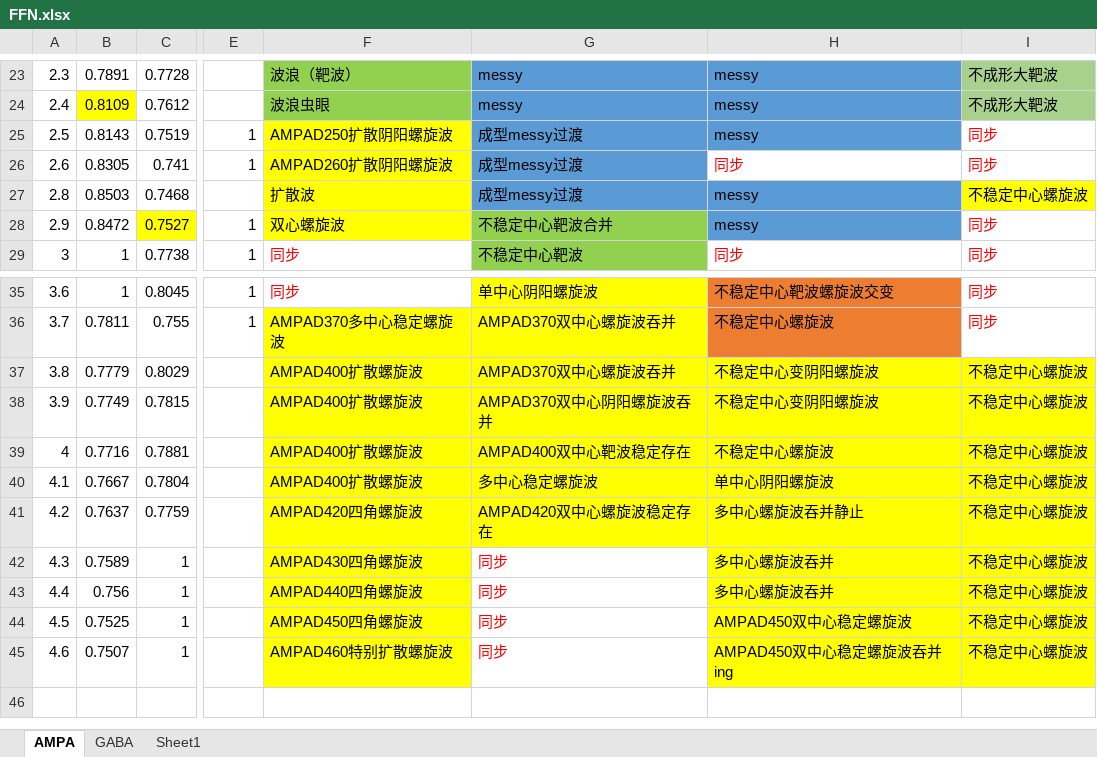
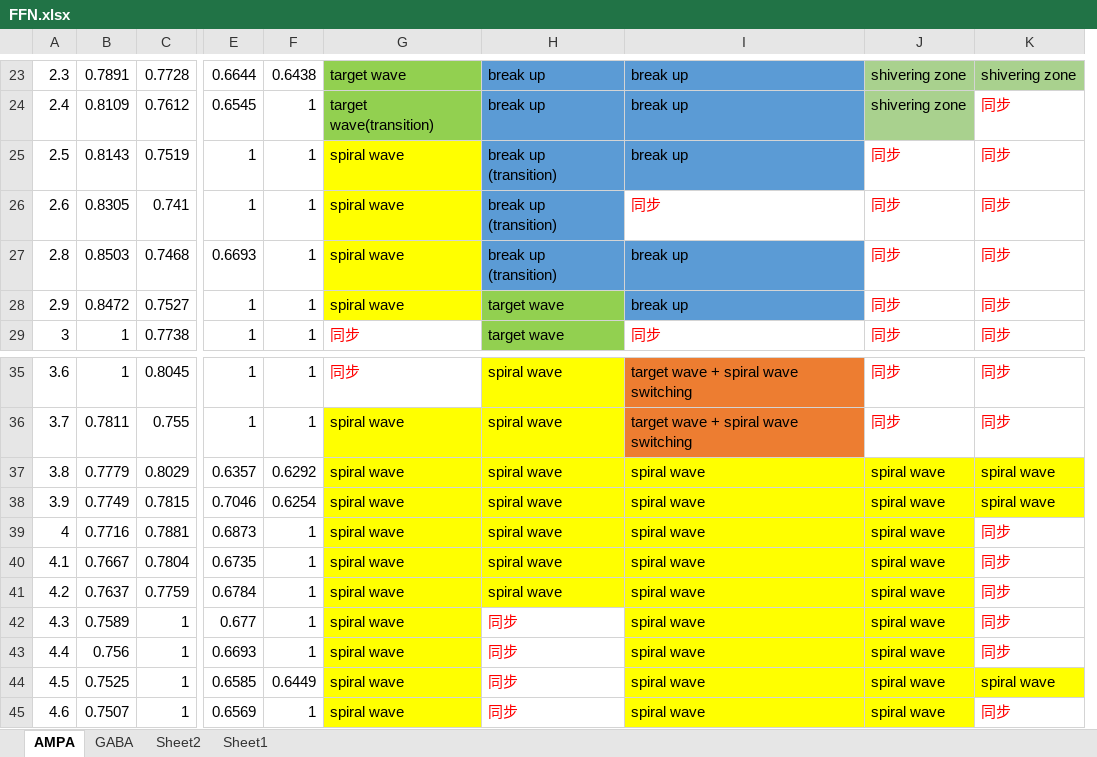
Before and after one commit to hellooydodo/astrocyte_neuron, an Excel workbook: figure/FFN/FFN.xlsx, sheet AMPA, drawn as a sheet; only a part is shown, gaps mark what is left out; values as stored, in another font and other column widths than the file's, no borders; removed rows and columns are numbered as before the commit, all else as after; the diff covers the shown part only; the diff names each change by its address in the sheet, - before the commit and + after, or states it on an @@ line.

```diff
--- a/figure/FFN/FFN.xlsx (sheet AMPA)
+++ b/figure/FFN/FFN.xlsx (sheet AMPA)
+sheet tab: Sheet2
-column F, rows 23-29: 波浪（靶波） | 波浪虫眼 | AMPAD250扩散阴阳螺旋波 | AMPAD260扩散阴阳螺旋波 | 扩散波 | 双心螺旋波 | 同步; rows 35-45: 同步 | AMPAD370多中心稳定螺旋波 | AMPAD400扩散螺旋波 | AMPAD400扩散螺旋波 | AMPAD400扩散螺旋波 | AMPAD400扩散螺旋波 | AMPAD420四角螺旋波 | AMPAD430四角螺旋波 | AMPAD440四角螺旋波 | AMPAD450四角螺旋波 | AMPAD460特别扩散螺旋波
-column G, rows 23-29: messy | messy | 成型messy过渡 | 成型messy过渡 | 成型messy过渡 | 不稳定中心靶波合并 | 不稳定中心靶波; rows 35-45: 单中心阴阳螺旋波 | AMPAD370双中心螺旋波吞并 | AMPAD370双中心螺旋波吞并 | AMPAD370双中心阴阳螺旋波吞并 | AMPAD400双中心靶波稳定存在 | 多中心稳定螺旋波 | AMPAD420双中心螺旋波稳定存在 | 同步 | 同步 | 同步 | 同步
-column H, rows 23-29: messy | messy | messy | 同步 | messy | messy | 同步; rows 35-45: 不稳定中心靶波螺旋波交变 | 不稳定中心螺旋波 | 不稳定中心变阴阳螺旋波 | 不稳定中心变阴阳螺旋波 | 不稳定中心螺旋波 | 单中心阴阳螺旋波 | 多中心螺旋波吞并静止 | 多中心螺旋波吞并 | 多中心螺旋波吞并 | AMPAD450双中心稳定螺旋波 | AMPAD450双中心稳定螺旋波吞并ing
-column I, rows 23-29: 不成形大靶波 | 不成形大靶波 | 同步 | 同步 | 不稳定中心螺旋波 | 同步 | 同步; rows 35-45: 同步 | 同步 | 不稳定中心螺旋波 | 不稳定中心螺旋波 | 不稳定中心螺旋波 | 不稳定中心螺旋波 | 不稳定中心螺旋波 | 不稳定中心螺旋波 | 不稳定中心螺旋波 | 不稳定中心螺旋波 | 不稳定中心螺旋波
+column F, rows 23-29: 0.6438 | 1 | 1 | 1 | 1 | 1 | 1; rows 35-45: 1 | 1 | 0.6292 | 0.6254 | 1 | 1 | 1 | 1 | 1 | 0.6449 | 1
+column G, rows 23-29: target wave | target wave(transition) | spiral wave | spiral wave | spiral wave | spiral wave | 同步; rows 35-45: 同步 | spiral wave | spiral wave | spiral wave | spiral wave | spiral wave | spiral wave | spiral wave | spiral wave | spiral wave | spiral wave
+column H, rows 23-29: break up | break up | break up (transition) | break up (transition) | break up (transition) | target wave | target wave; rows 35-45: spiral wave | spiral wave | spiral wave | spiral wave | spiral wave | spiral wave | spiral wave | 同步 | 同步 | 同步 | 同步
+column I, rows 23-29: break up | break up | break up | 同步 | break up | break up | 同步; rows 35-45: target wave + spiral wave switching | target wave + spiral wave switching | spiral wave | spiral wave | spiral wave | spiral wave | spiral wave | spiral wave | spiral wave | spiral wave | spiral wave
+column J, rows 23-29: shivering zone | shivering zone | 同步 | 同步 | 同步 | 同步 | 同步; rows 35-45: 同步 | 同步 | spiral wave | spiral wave | spiral wave | spiral wave | spiral wave | spiral wave | spiral wave | spiral wave | spiral wave
+column K, rows 23-29: shivering zone | 同步 | 同步 | 同步 | 同步 | 同步 | 同步; rows 35-45: 同步 | 同步 | spiral wave | spiral wave | 同步 | 同步 | 同步 | 同步 | 同步 | spiral wave | 同步
-E23: (empty)
+E23: 0.6644
-B24 fill: #FFFF00
+B24 fill: none
-E24: (empty)
+E24: 0.6545
-E27: (empty)
+E27: 0.6693
-C28 fill: #FFFF00
+C28 fill: none
-E37: (empty)
+E37: 0.6357
-E38: (empty)
+E38: 0.7046
-E39: (empty)
+E39: 0.6873
-E40: (empty)
+E40: 0.6735
-E41: (empty)
+E41: 0.6784
-E42: (empty)
+E42: 0.677
-E43: (empty)
+E43: 0.6693
-E44: (empty)
+E44: 0.6585
-E45: (empty)
+E45: 0.6569
```
Also changed, not shown: 20 edited cells and cell formats elsewhere in this sheet, 1 other file.
